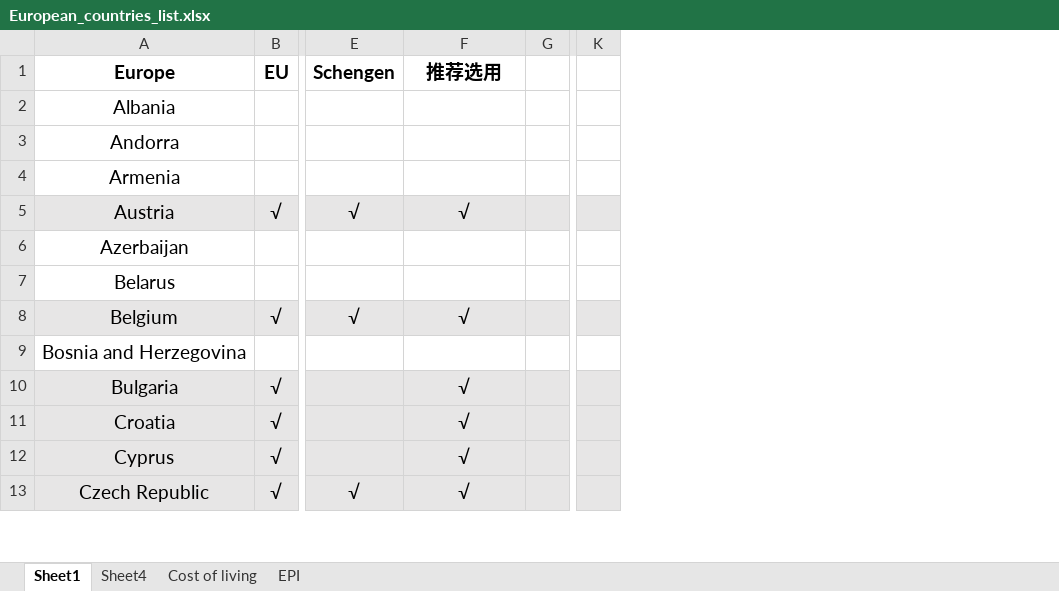
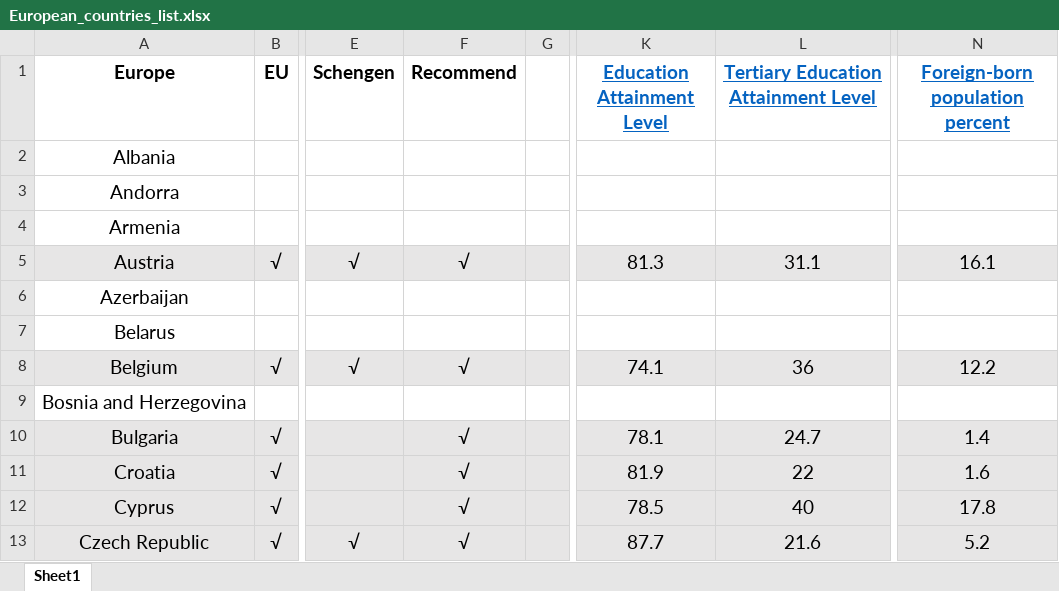
Before and after one commit to DanferWang/InfoVis_team06, an Excel workbook: data/Europe/European_countries_list.xlsx, sheet Sheet1, drawn as a sheet; only a part is shown, gaps mark what is left out; values as stored, in another font and other column widths than the file's, no borders; removed rows and columns are numbered as before the commit, all else as after; the diff names each change by its address in the sheet, - before the commit and + after, or states it on an @@ line.

```diff
--- a/data/Europe/European_countries_list.xlsx (sheet Sheet1)
+++ b/data/Europe/European_countries_list.xlsx (sheet Sheet1)
-sheet tab: Sheet4
-sheet tab: Cost of living
-sheet tab: EPI
-column K, empty
+column K (Education Attainment Level), rows 5-13: 81.3 |  |  | 74.1 |  | 78.1 | 81.9 | 78.5 | 87.7
+column L, rows 1-13: Tertiary Education Attainment Level |  |  |  | 31.1 |  |  | 36 |  | 24.7 | 22 | 40 | 21.6
+column N (Foreign-born population percent), rows 5-13: 16.1 |  |  | 12.2 |  | 1.4 | 1.6 | 17.8 | 5.2
-F1: 推荐选用
+F1: Recommend
```
